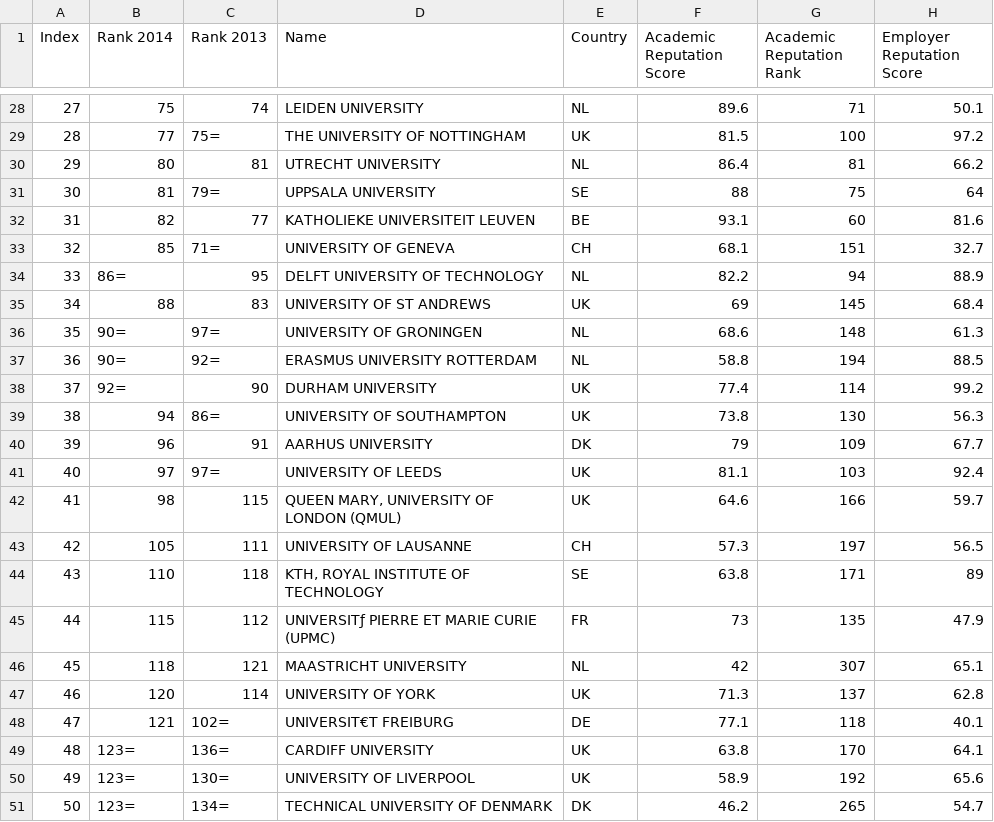
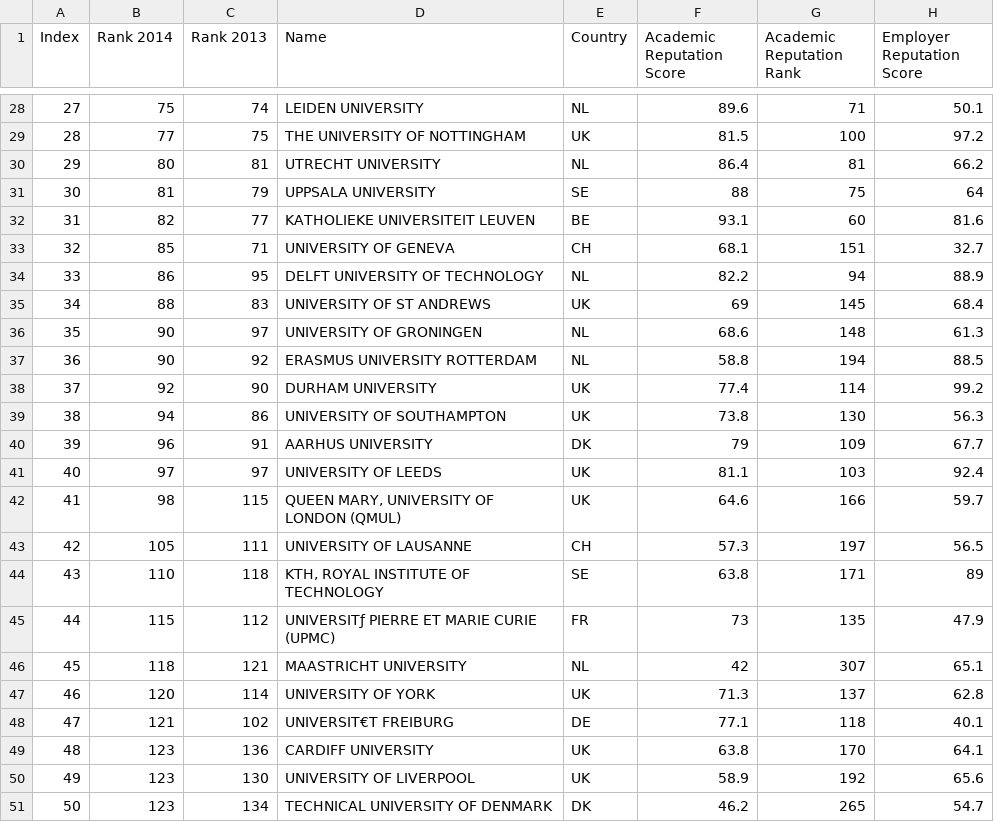
Before and after one commit to alexsinfarosa/project3-CS3300, a CSV file: csv/EuropeanUnion.csv, drawn as a sheet; only a part is shown, gaps mark what is left out; the diff covers the shown part only; the diff names each change by its address in the sheet, - before the commit and + after, or states it on an @@ line.

```diff
--- a/csv/EuropeanUnion.csv
+++ b/csv/EuropeanUnion.csv
-C29 (Rank 2013): 75=
+C29 (Rank 2013): 75
-C31 (Rank 2013): 79=
+C31 (Rank 2013): 79
-C33 (Rank 2013): 71=
+C33 (Rank 2013): 71
-B34 (Rank 2014): 86=
+B34 (Rank 2014): 86
-B36:B37 (Rank 2014): 90=
+B36:B37 (Rank 2014): 90
-C36 (Rank 2013): 97=
+C36 (Rank 2013): 97
-C37 (Rank 2013): 92=
+C37 (Rank 2013): 92
-B38 (Rank 2014): 92=
+B38 (Rank 2014): 92
-C39 (Rank 2013): 86=
+C39 (Rank 2013): 86
-C41 (Rank 2013): 97=
+C41 (Rank 2013): 97
-C48 (Rank 2013): 102=
+C48 (Rank 2013): 102
-B49:B51 (Rank 2014): 123=
+B49:B51 (Rank 2014): 123
-C49 (Rank 2013): 136=
+C49 (Rank 2013): 136
-C50 (Rank 2013): 130=
+C50 (Rank 2013): 130
-C51 (Rank 2013): 134=
+C51 (Rank 2013): 134
```
Also changed, not shown: 17 edited cells elsewhere in this file, csv/NonEU-CA-US.csv, 3 other files.
